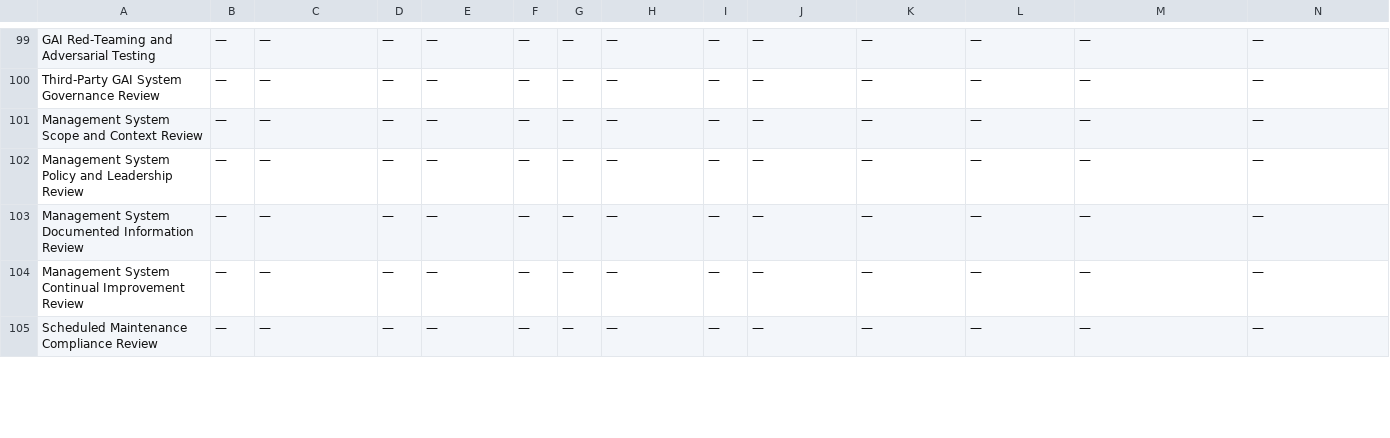
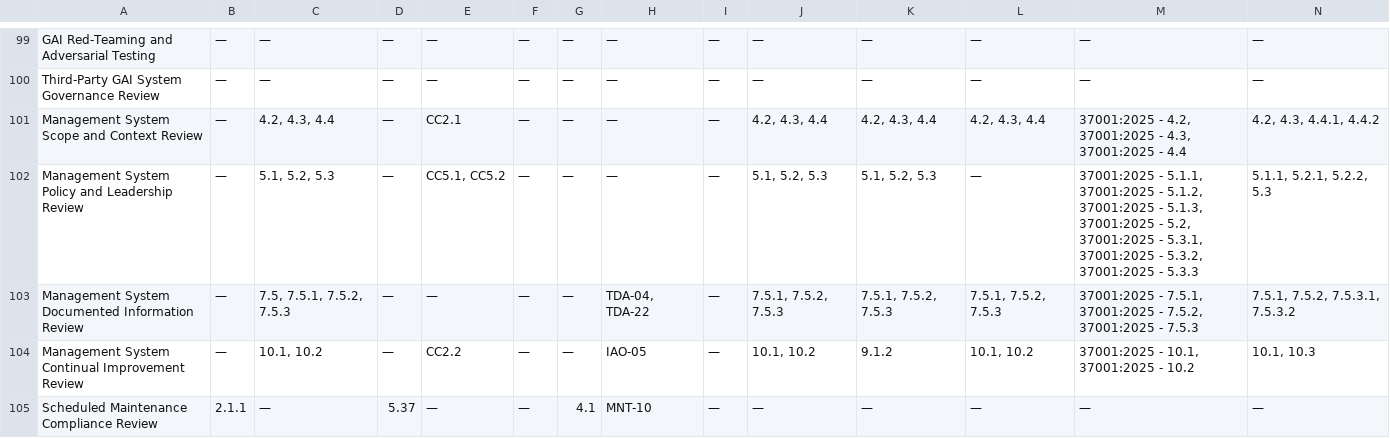
Before and after one commit to eramba/templates, a CSV file: GRC Templates/LLM - GRC Templates/Controls/mapping_controls_to_requirements.csv, drawn as a sheet; only a part is shown, gaps mark what is left out; the diff covers the shown part only; the diff names each change by its address in the sheet, - before the commit and + after, or states it on an @@ line.

Commit message:
Add framework requirement mappings for 38 new controls (307 mappings)

```diff
--- a/GRC Templates/LLM - GRC Templates/Controls/mapping_controls_to_requirements.csv
+++ b/GRC Templates/LLM - GRC Templates/Controls/mapping_controls_to_requirements.csv
-C101: —
+C101: 4.2, 4.3, 4.4
-E101: —
+E101: CC2.1
-J101: —
+J101: 4.2, 4.3, 4.4
-K101: —
+K101: 4.2, 4.3, 4.4
-L101: —
+L101: 4.2, 4.3, 4.4
-M101: —
+M101: 37001:2025 - 4.2, 37001:2025 - 4.3, 37001:2025 - 4.4
-N101: —
+N101: 4.2, 4.3, 4.4.1, 4.4.2
-C102: —
+C102: 5.1, 5.2, 5.3
-E102: —
+E102: CC5.1, CC5.2
-J102: —
+J102: 5.1, 5.2, 5.3
-K102: —
+K102: 5.1, 5.2, 5.3
-M102: —
+M102: 37001:2025 - 5.1.1, 37001:2025 - 5.1.2, 37001:2025 - 5.1.3, 37001:2025 - 5.2, 37001:2025 - 5.3.1, 37001:2025 - 5.3.2, 37001:2025 - 5.3.3
-N102: —
+N102: 5.1.1, 5.2.1, 5.2.2, 5.3
-C103: —
+C103: 7.5, 7.5.1, 7.5.2, 7.5.3
-H103: —
+H103: TDA-04, TDA-22
-J103: —
+J103: 7.5.1, 7.5.2, 7.5.3
-K103: —
+K103: 7.5.1, 7.5.2, 7.5.3
-L103: —
+L103: 7.5.1, 7.5.2, 7.5.3
-M103: —
+M103: 37001:2025 - 7.5.1, 37001:2025 - 7.5.2, 37001:2025 - 7.5.3
-N103: —
+N103: 7.5.1, 7.5.2, 7.5.3.1, 7.5.3.2
-C104: —
+C104: 10.1, 10.2
-E104: —
+E104: CC2.2
-H104: —
+H104: IAO-05
-J104: —
+J104: 10.1, 10.2
-K104: —
+K104: 9.1.2
-L104: —
+L104: 10.1, 10.2
-M104: —
+M104: 37001:2025 - 10.1, 37001:2025 - 10.2
-N104: —
+N104: 10.1, 10.3
-B105: —
+B105: 2.1.1
-D105: —
+D105: 5.37
-G105: —
+G105: 4.1
-H105: —
+H105: MNT-10
```
Also changed, not shown: 96 edited cells elsewhere in this file.
